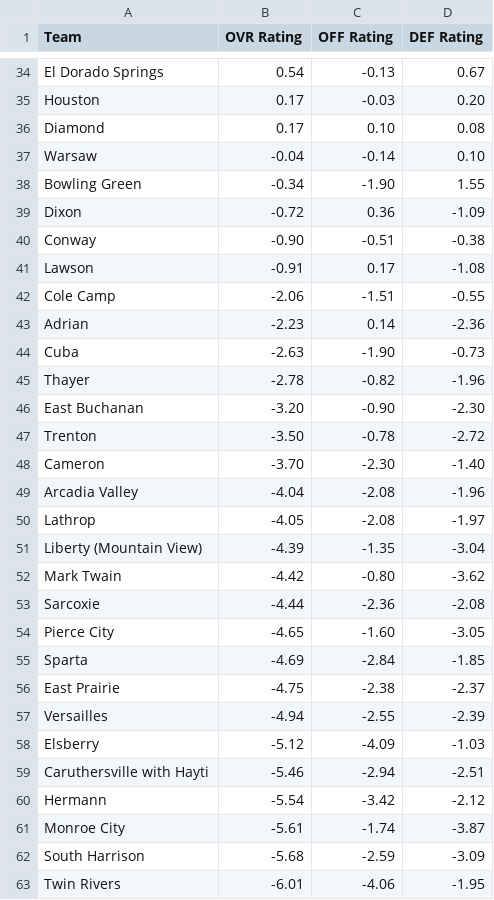
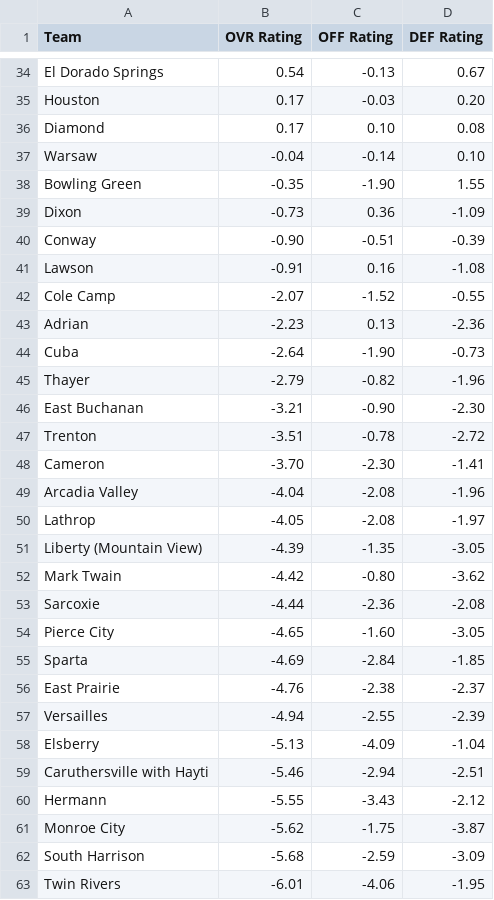
Before and after one commit to AllMOSports/baseball-ratings, a CSV file: ratings_class3.csv, drawn as a sheet; only a part is shown, gaps mark what is left out; the diff covers the shown part only.

```diff
--- a/ratings_class3.csv
+++ b/ratings_class3.csv
@@ -37,16 +37,16 @@ Diamond,0.17,0.10,0.08
 Warsaw,-0.04,-0.14,0.10
-Bowling Green,-0.34,-1.90,1.55
-Dixon,-0.72,0.36,-1.09
-Conway,-0.90,-0.51,-0.38
-Lawson,-0.91,0.17,-1.08
-Cole Camp,-2.06,-1.51,-0.55
-Adrian,-2.23,0.14,-2.36
-Cuba,-2.63,-1.90,-0.73
-Thayer,-2.78,-0.82,-1.96
-East Buchanan,-3.20,-0.90,-2.30
-Trenton,-3.50,-0.78,-2.72
-Cameron,-3.70,-2.30,-1.40
+Bowling Green,-0.35,-1.90,1.55
+Dixon,-0.73,0.36,-1.09
+Conway,-0.90,-0.51,-0.39
+Lawson,-0.91,0.16,-1.08
+Cole Camp,-2.07,-1.52,-0.55
+Adrian,-2.23,0.13,-2.36
+Cuba,-2.64,-1.90,-0.73
+Thayer,-2.79,-0.82,-1.96
+East Buchanan,-3.21,-0.90,-2.30
+Trenton,-3.51,-0.78,-2.72
+Cameron,-3.70,-2.30,-1.41
 Arcadia Valley,-4.04,-2.08,-1.96
 Lathrop,-4.05,-2.08,-1.97
-Liberty (Mountain View),-4.39,-1.35,-3.04
+Liberty (Mountain View),-4.39,-1.35,-3.05
 Mark Twain,-4.42,-0.80,-3.62
@@ -55,8 +55,8 @@ Pierce City,-4.65,-1.60,-3.05
 Sparta,-4.69,-2.84,-1.85
-East Prairie,-4.75,-2.38,-2.37
+East Prairie,-4.76,-2.38,-2.37
 Versailles,-4.94,-2.55,-2.39
-Elsberry,-5.12,-4.09,-1.03
+Elsberry,-5.13,-4.09,-1.04
 Caruthersville with Hayti,-5.46,-2.94,-2.51
-Hermann,-5.54,-3.42,-2.12
-Monroe City,-5.61,-1.74,-3.87
+Hermann,-5.55,-3.43,-2.12
+Monroe City,-5.62,-1.75,-3.87
 South Harrison,-5.68,-2.59,-3.09
```
Also changed, not shown: 24 edited cells elsewhere in this file, ratings_all.csv, ratings_class1.csv, 12 other files.
